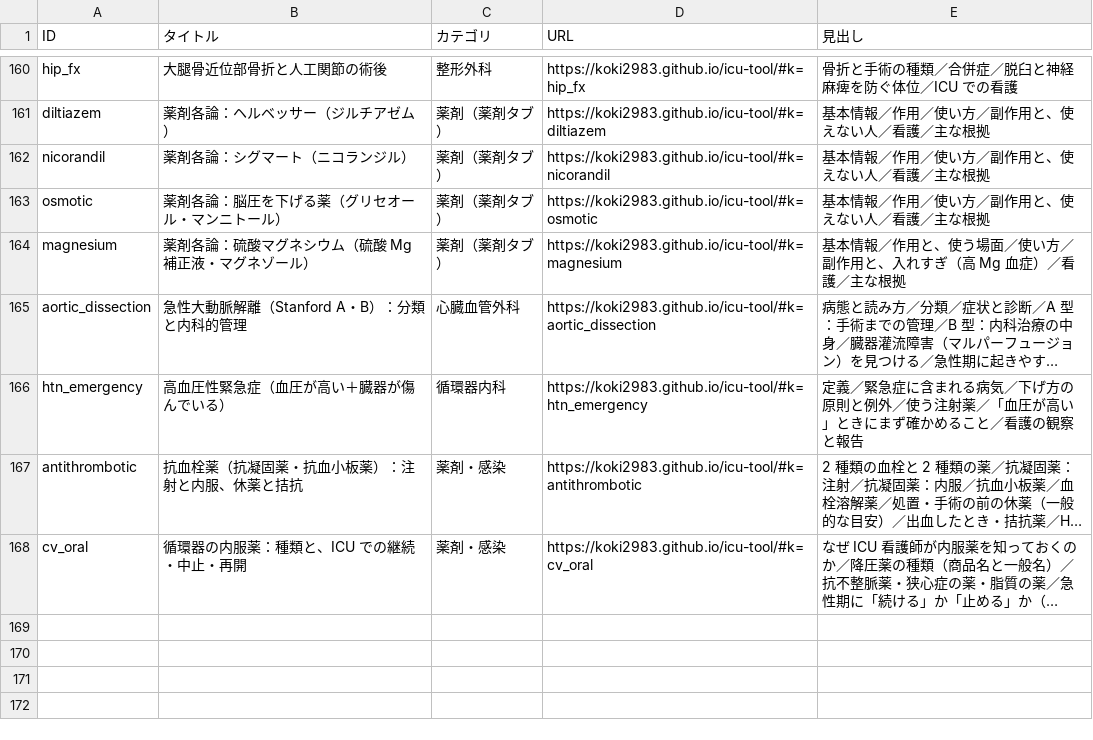
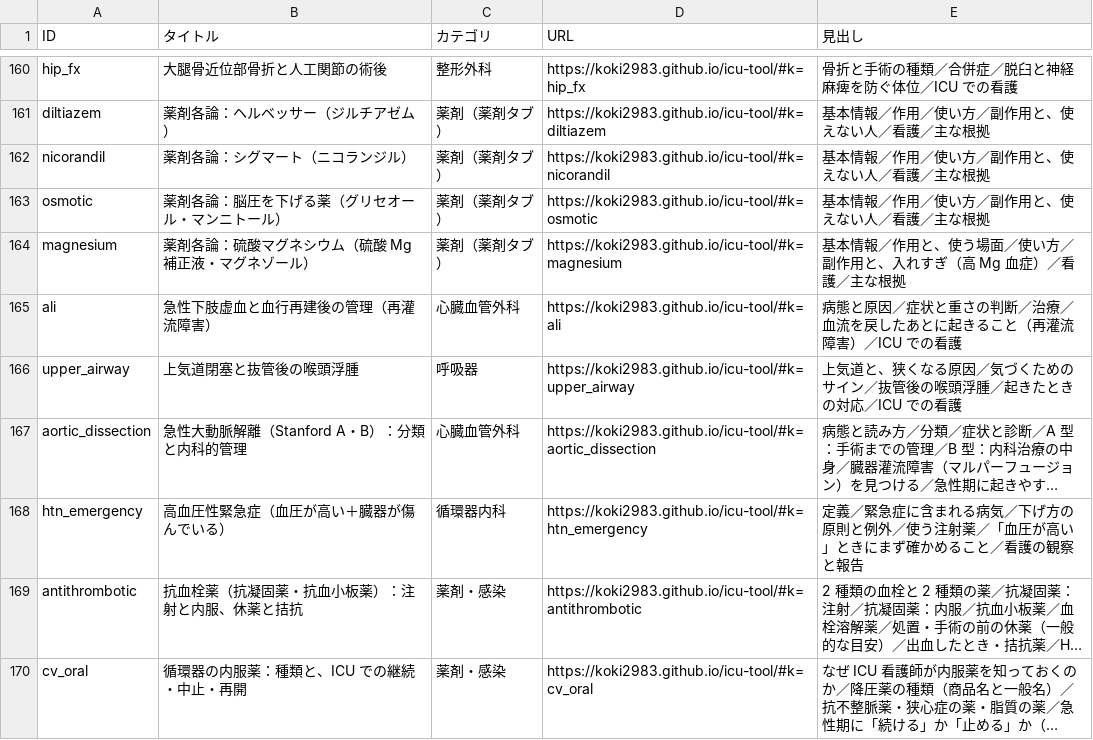
Before and after one commit to koki2983/icu-tool, a CSV file: 知識ID一覧.csv, drawn as a sheet; only a part is shown, gaps mark what is left out; long unchanged cells end in …; the diff names each change by its address in the sheet, - before the commit and + after, or states it on an @@ line.

```diff
--- a/知識ID一覧.csv
+++ b/知識ID一覧.csv
+row 165: ali | 急性下肢虚血と血行再建後の管理（再灌流障害） | 心臓血管外科 | https://koki2983.github.io/icu-tool/#k=ali | 病態と原因／症状と重さの判断／治療／血流を戻したあとに起きること（再灌流障害）／ICU での看護
+row 166: upper_airway | 上気道閉塞と抜管後の喉頭浮腫 | 呼吸器 | https://koki2983.github.io/icu-tool/#k=upper_airway | 上気道と、狭くなる原因／気づくためのサイン／抜管後の喉頭浮腫／起きたときの対応／ICU での看護
```
Also changed, not shown: 3 other files.
